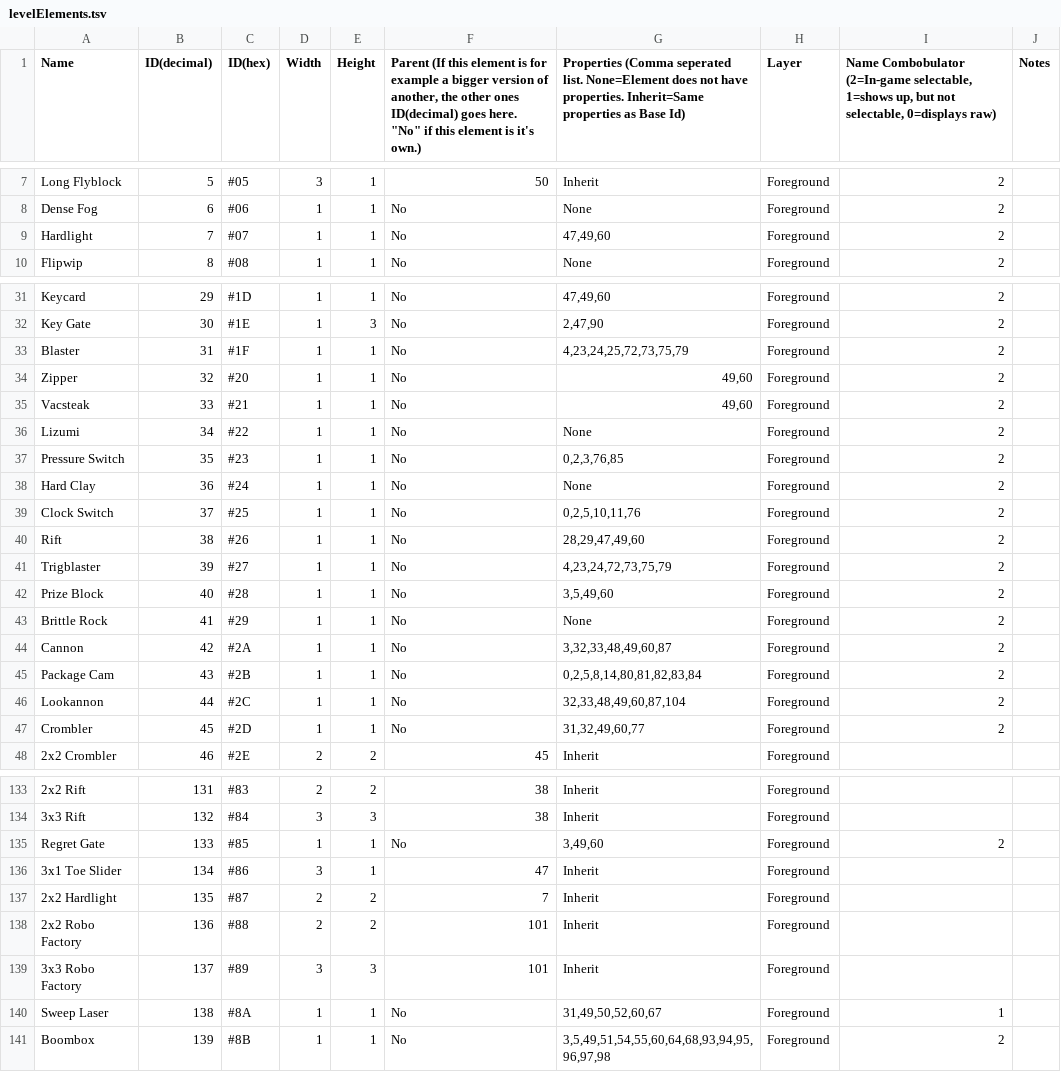
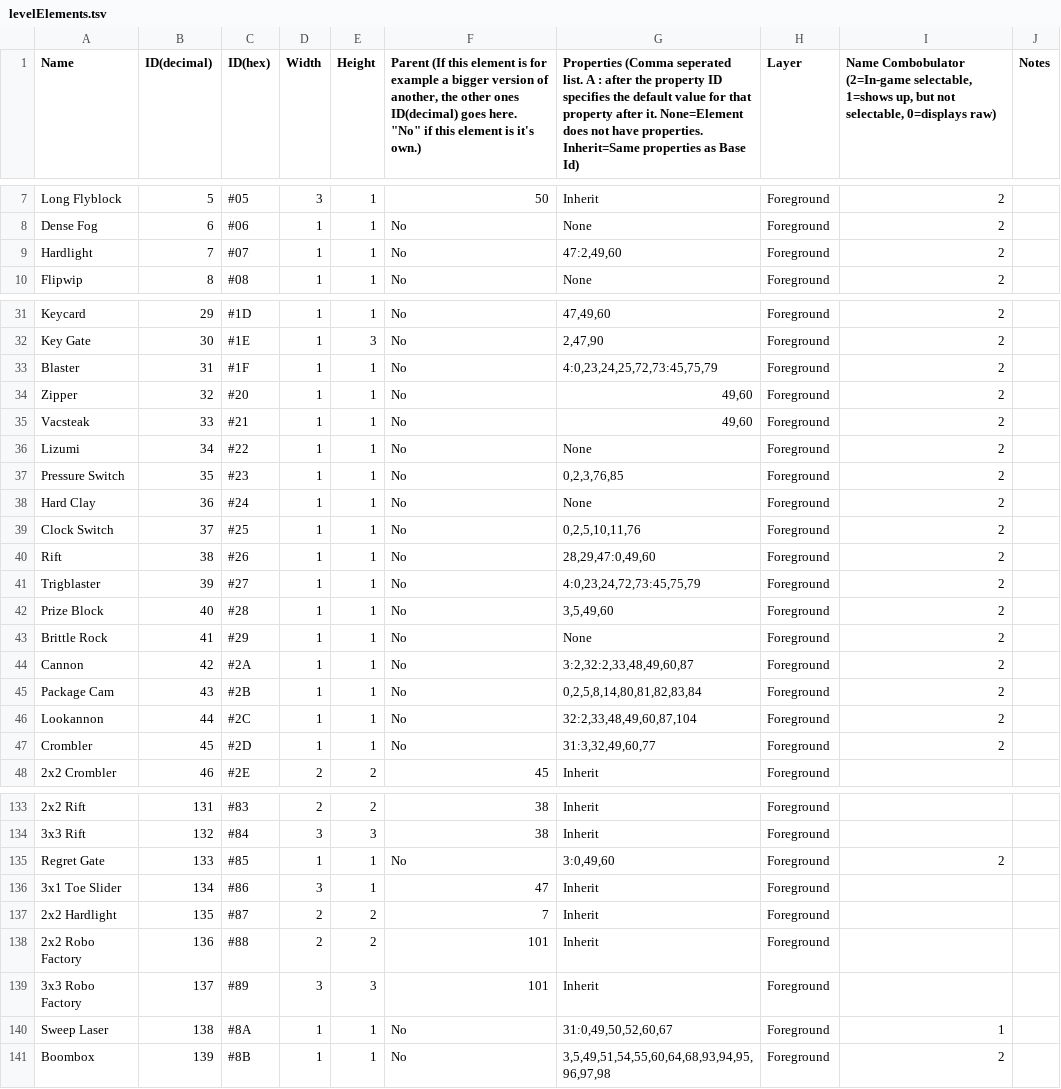
Before and after one commit to tyoeer/Chaoshead, a TSV file: data/levelElements.tsv, drawn as a sheet; only a part is shown, gaps mark what is left out; the diff covers the shown part only; the diff names each change by its address in the sheet, - before the commit and + after, or states it on an @@ line.

```diff
--- a/data/levelElements.tsv
+++ b/data/levelElements.tsv
-G1: …seperated list. None=Element does…
+G1: …seperated list. A : after the property ID specifies the default value for that property after it. None=Element does…
-G9: 47,49,60
+G9: 47:2,49,60
-G33: 4,23,24,25,72,73,75,79
+G33: 4:0,23,24,25,72,73:45,75,79
-G40: 28,29,47,49,60
+G40: 28,29,47:0,49,60
-G41: 4,23,24,72,73,75,79
+G41: 4:0,23,24,72,73:45,75,79
-G44: 3,32,33,48,49,60,87
+G44: 3:2,32:2,33,48,49,60,87
-G46: 32,33,48,49,60,87,104
+G46: 32:2,33,48,49,60,87,104
-G47: 31,32,49,60,77
+G47: 31:3,32,49,60,77
-G135: 3,49,60
+G135: 3:0,49,60
-G140: 31,49,50,52,60,67
+G140: 31:0,49,50,52,60,67
```
Also changed, not shown: 3 edited cells elsewhere in this file, data/properties.tsv, 2 other files.
